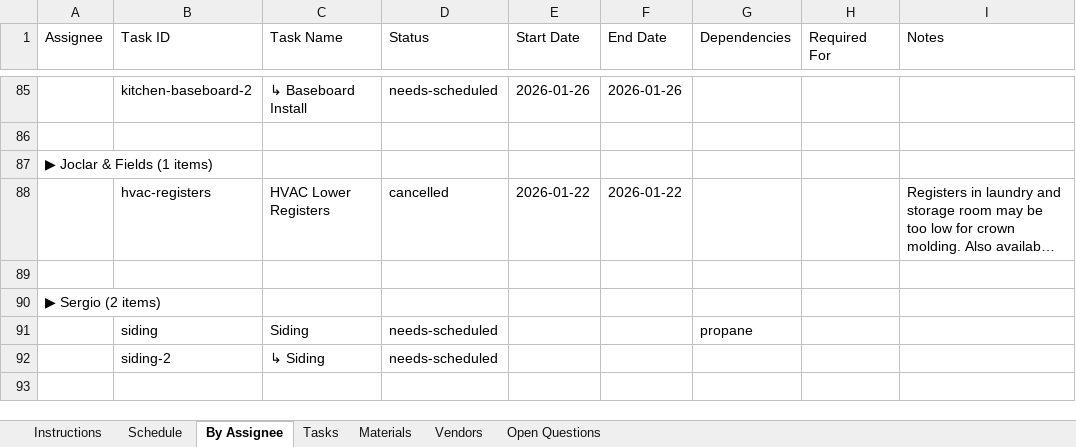
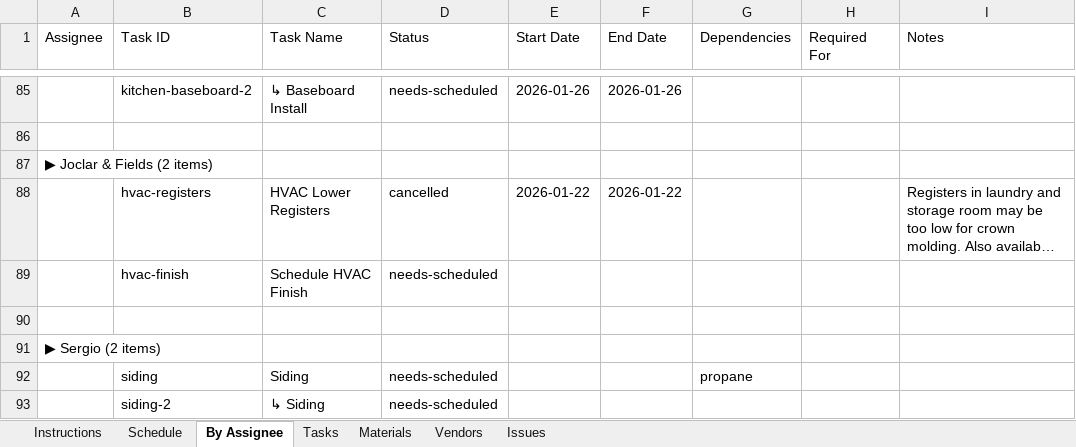
Before and after one commit to wdi-dave-roberts/wdi-content, an Excel workbook: projects/kitchen-remodel/Kitchen-Remodel-Tracker.xlsx, sheet By Assignee, drawn as a sheet; only a part is shown, gaps mark what is left out; the shorter side is filled out with more unchanged rows; long unchanged cells end in …; values as stored, in another font and other column widths than the file's, no cell formats; the diff names each change by its address in the sheet, - before the commit and + after, or states it on an @@ line.

```diff
--- a/projects/kitchen-remodel/Kitchen-Remodel-Tracker.xlsx (sheet By Assignee)
+++ b/projects/kitchen-remodel/Kitchen-Remodel-Tracker.xlsx (sheet By Assignee)
-sheet tab: Open Questions
+sheet tab: Issues
-A87 (Assignee): ▶ Joclar & Fields (1 items)
+A87 (Assignee): ▶ Joclar & Fields (2 items)
+row 89:  | hvac-finish | Schedule HVAC Finish | needs-scheduled
```
Also changed, not shown: sheet Materials, sheet Instructions, sheet Tasks, sheet Schedule, cell formats, 5 other files.
